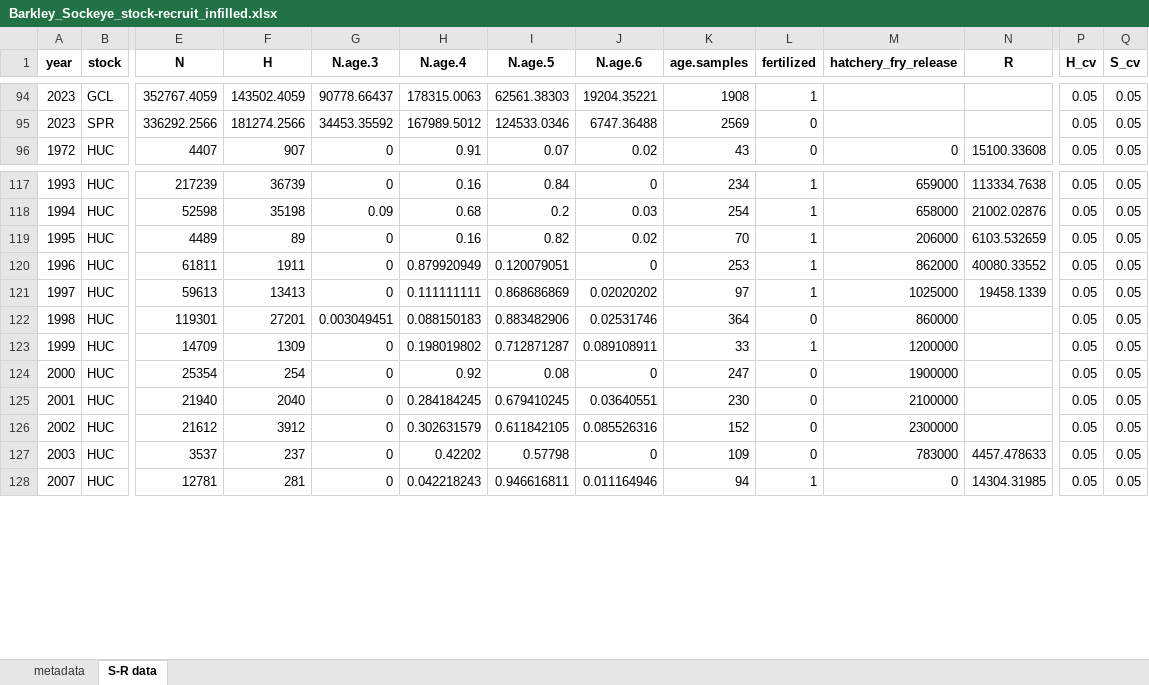
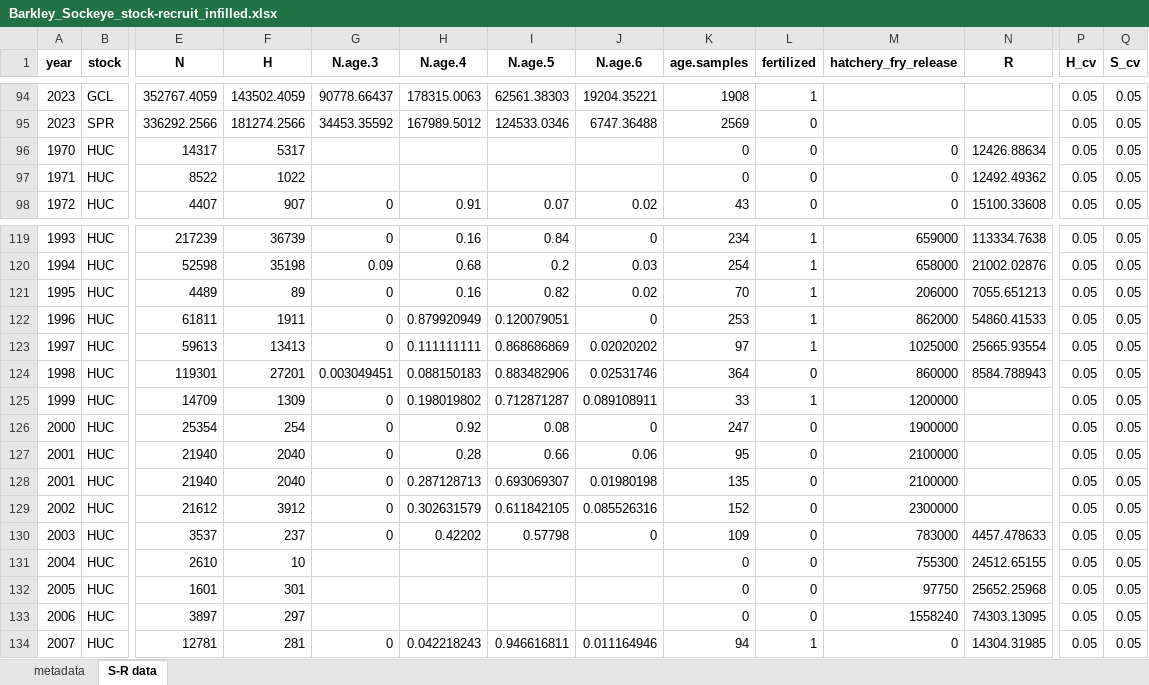
Before and after one commit to SCA-stock-assess/Barkley-Sk-CSAS, an Excel workbook: 3. outputs/Stock-recruit data/Barkley_Sockeye_stock-recruit_infilled.xlsx, sheet S-R data, drawn as a sheet; only a part is shown, gaps mark what is left out; values as stored, in another font and other column widths than the file's, no borders; addresses are those after the commit; rows hold the shown columns only; the diff covers the shown part only; the diff names each change by its address in the sheet, - before the commit and + after, or states it on an @@ line.

Commit message:
add years without age data back into Hucuktlis time series

```diff
--- a/3. outputs/Stock-recruit data/Barkley_Sockeye_stock-recruit_infilled.xlsx (sheet S-R data)
+++ b/3. outputs/Stock-recruit data/Barkley_Sockeye_stock-recruit_infilled.xlsx (sheet S-R data)
+row 96: 1970 | HUC | 14317 | 5317 |  |  |  |  | 0 | 0 | 0 | 12426.88634 | 0.05 | 0.05
+row 97: 1971 | HUC | 8522 | 1022 |  |  |  |  | 0 | 0 | 0 | 12492.49362 | 0.05 | 0.05
-N121 (R): 6103.532659
+N121 (R): 7055.651213
-N122 (R): 40080.33552
+N122 (R): 54860.41533
-N123 (R): 19458.1339
+N123 (R): 25665.93554
-N124 (R): (empty)
+N124 (R): 8584.788943
-H127 (N.age.4): 0.284184245
+H127 (N.age.4): 0.28
-I127 (N.age.5): 0.679410245
+I127 (N.age.5): 0.66
-J127 (N.age.6): 0.03640551
+J127 (N.age.6): 0.06
-K127 (age.samples): 230
+K127 (age.samples): 95
+row 128: 2001 | HUC | 21940 | 2040 | 0 | 0.287128713 | 0.693069307 | 0.01980198 | 135 | 0 | 2100000 |  | 0.05 | 0.05
+row 131: 2004 | HUC | 2610 | 10 |  |  |  |  | 0 | 0 | 755300 | 24512.65155 | 0.05 | 0.05
+row 132: 2005 | HUC | 1601 | 301 |  |  |  |  | 0 | 0 | 97750 | 25652.25968 | 0.05 | 0.05
+row 133: 2006 | HUC | 3897 | 297 |  |  |  |  | 0 | 0 | 1558240 | 74303.13095 | 0.05 | 0.05
```
Also changed, not shown: 55 added rows elsewhere in this sheet.
